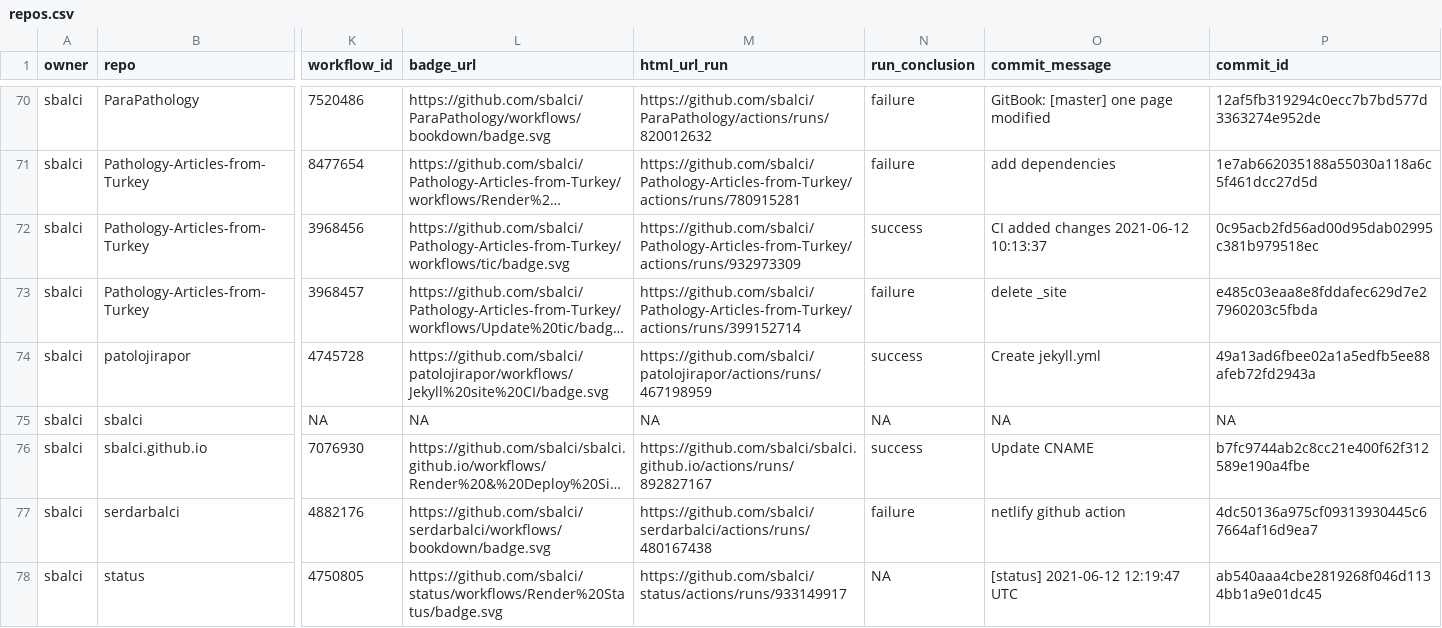
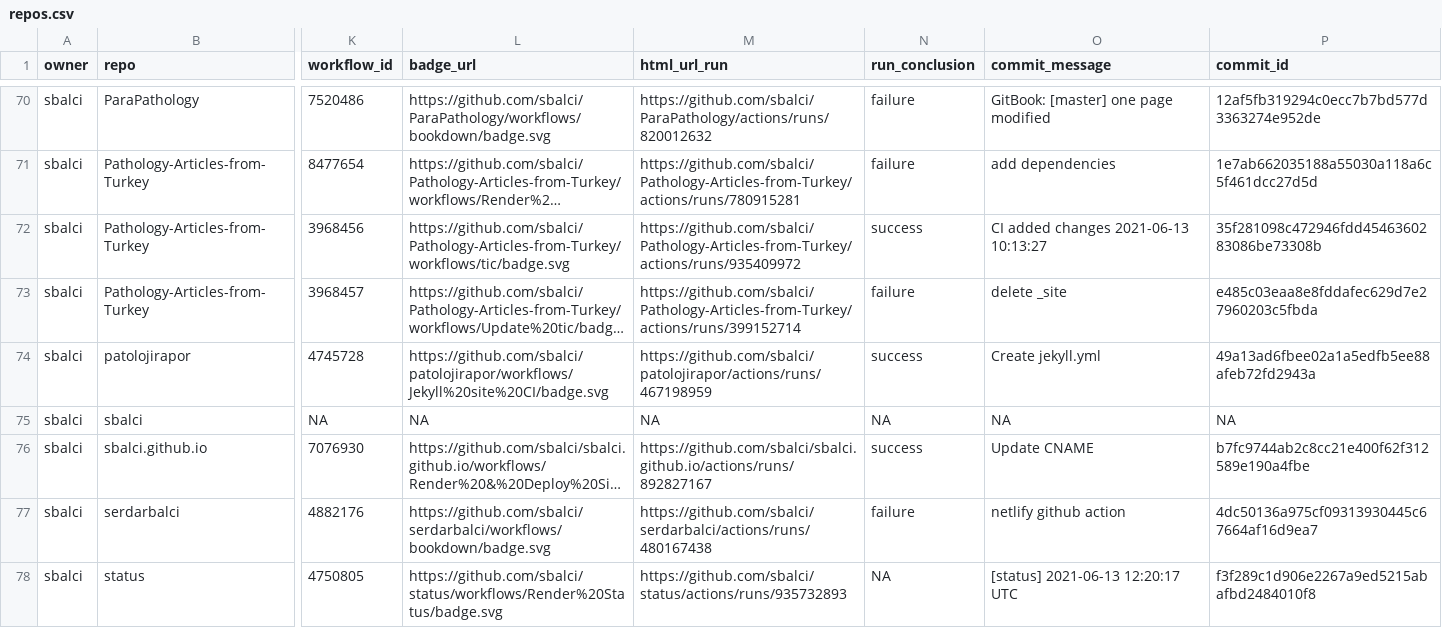
Before and after one commit to sbalci/status, a CSV file: repos.csv, drawn as a sheet; only a part is shown, gaps mark what is left out; long unchanged cells end in …; the diff names each change by its address in the sheet, - before the commit and + after, or states it on an @@ line.

```diff
--- a/repos.csv
+++ b/repos.csv
-M72 (html_url_run): https://github.com/sbalci/Pathology-Articles-from-Turkey/actions/runs/932973309
+M72 (html_url_run): https://github.com/sbalci/Pathology-Articles-from-Turkey/actions/runs/935409972
-O72 (commit_message): CI added changes 2021-06-12 10:13:37
+O72 (commit_message): CI added changes 2021-06-13 10:13:27
-P72 (commit_id): 0c95acb2fd56ad00d95dab02995c381b979518ec
+P72 (commit_id): 35f281098c472946fdd4546360283086be73308b
-M78 (html_url_run): https://github.com/sbalci/status/actions/runs/933149917
+M78 (html_url_run): https://github.com/sbalci/status/actions/runs/935732893
-O78 (commit_message): [status] 2021-06-12 12:19:47 UTC
+O78 (commit_message): [status] 2021-06-13 12:20:17 UTC
-P78 (commit_id): ab540aaa4cbe2819268f046d1134bb1a9e01dc45
+P78 (commit_id): f3f289c1d906e2267a9ed5215abafbd2484010f8
```
Also changed, not shown: 1 other file.
